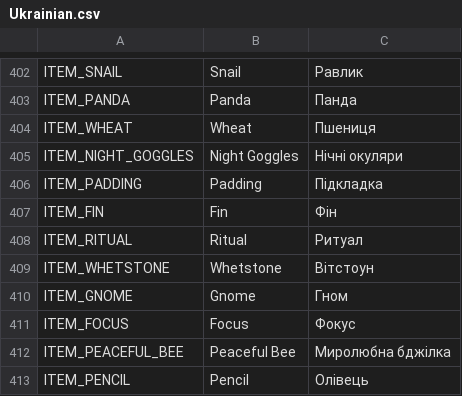
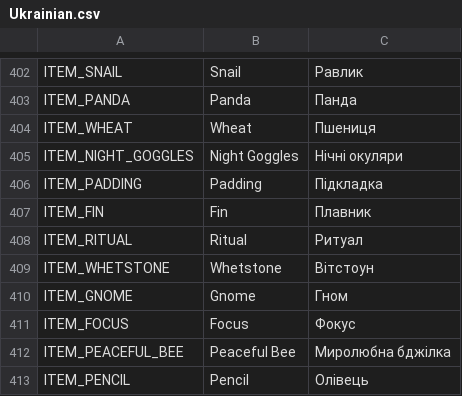
Before and after one commit to Damglador/Brotato-UA, a CSV file: mods-unpacked/Damglador-Ukrainian_Language/translations/Ukrainian.csv, drawn as a sheet; only a part is shown, gaps mark what is left out.

Commit message:
Правка плавника

```diff
--- a/mods-unpacked/Damglador-Ukrainian_Language/translations/Ukrainian.csv
+++ b/mods-unpacked/Damglador-Ukrainian_Language/translations/Ukrainian.csv
@@ -406,3 +406,3 @@
 "ITEM_PADDING","Padding","Підкладка"
-"ITEM_FIN","Fin","Фін"
+"ITEM_FIN","Fin","Плавник"
 "ITEM_RITUAL","Ritual","Ритуал"
```
Also changed, not shown: 3 other files.
